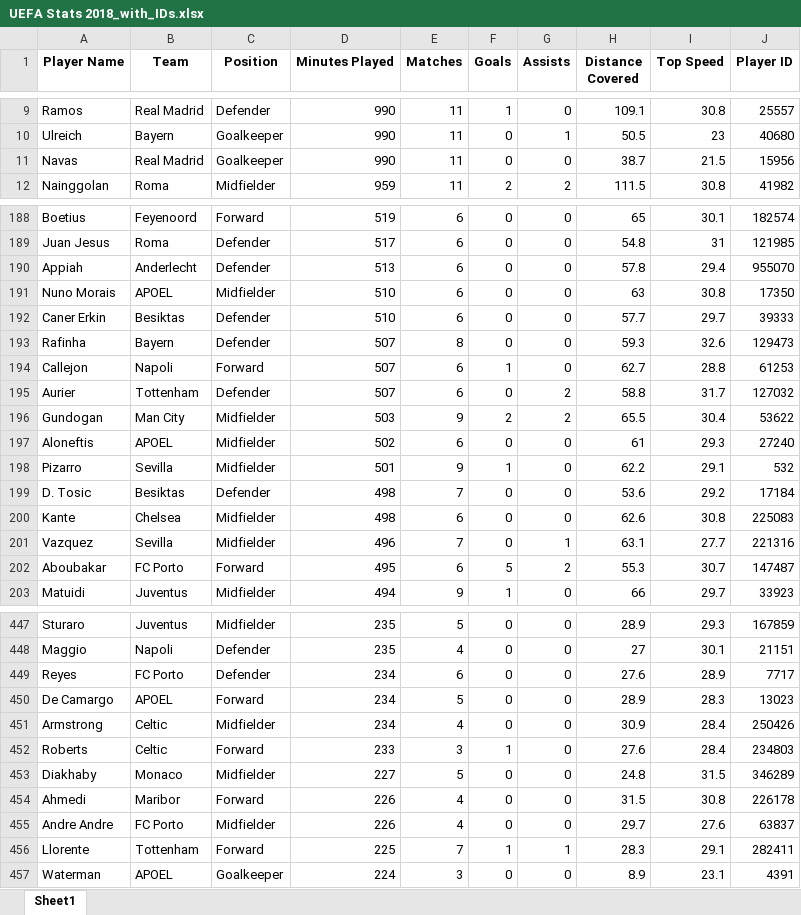
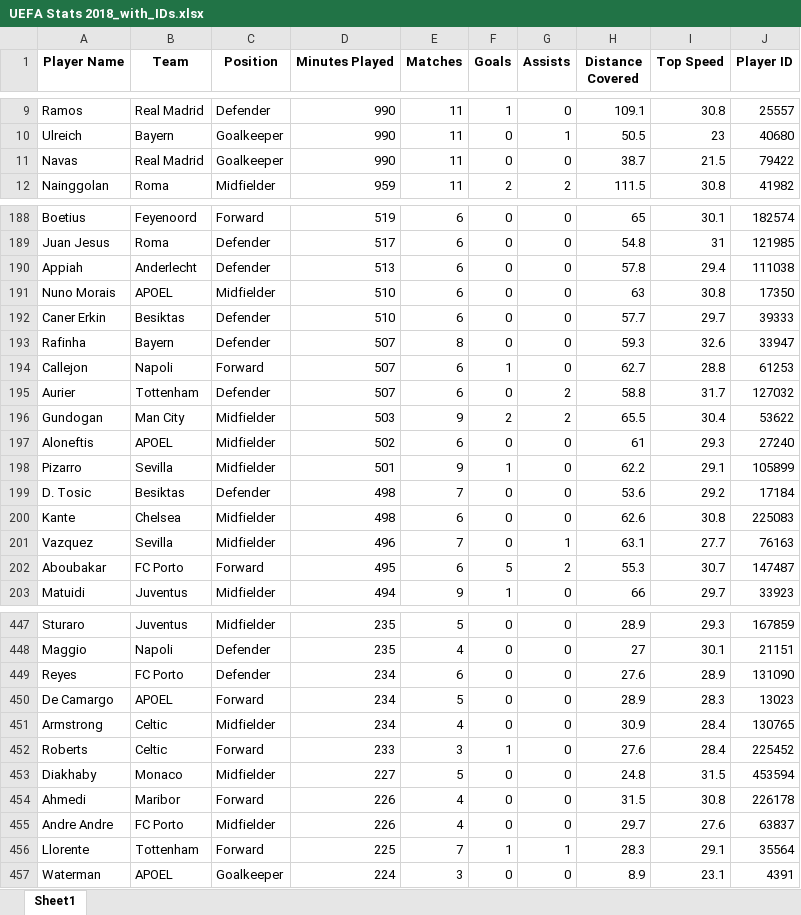
Before and after one commit to CesarAguirre9/Soccer_Players_Market_Value, an Excel workbook: Data/UEFA Stats 2018_with_IDs.xlsx, sheet Sheet1, drawn as a sheet; only a part is shown, gaps mark what is left out; values as stored, in another font and other column widths than the file's, no borders; the diff covers the shown part only; the diff names each change by its address in the sheet, - before the commit and + after, or states it on an @@ line.

```diff
--- a/Data/UEFA Stats 2018_with_IDs.xlsx (sheet Sheet1)
+++ b/Data/UEFA Stats 2018_with_IDs.xlsx (sheet Sheet1)
-J11 (Player ID): 15956
+J11 (Player ID): 79422
-J190 (Player ID): 955070
+J190 (Player ID): 111038
-J193 (Player ID): 129473
+J193 (Player ID): 33947
-J198 (Player ID): 532
+J198 (Player ID): 105899
-J201 (Player ID): 221316
+J201 (Player ID): 76163
-J449 (Player ID): 7717
+J449 (Player ID): 131090
-J451 (Player ID): 250426
+J451 (Player ID): 130765
-J452 (Player ID): 234803
+J452 (Player ID): 225452
-J453 (Player ID): 346289
+J453 (Player ID): 453594
-J456 (Player ID): 282411
+J456 (Player ID): 35564
```
Also changed, not shown: 49 edited cells elsewhere in this sheet, Data/UEFA Stats 2018_with_market_values.xlsx, 2 other files.
